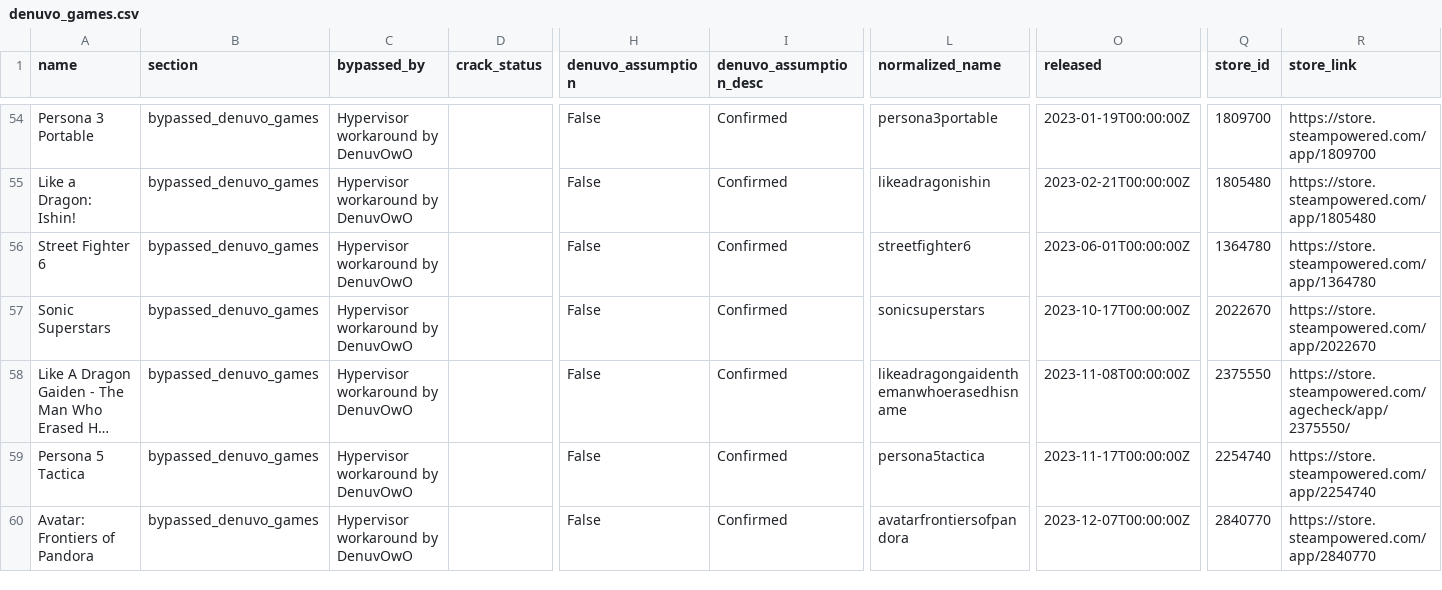
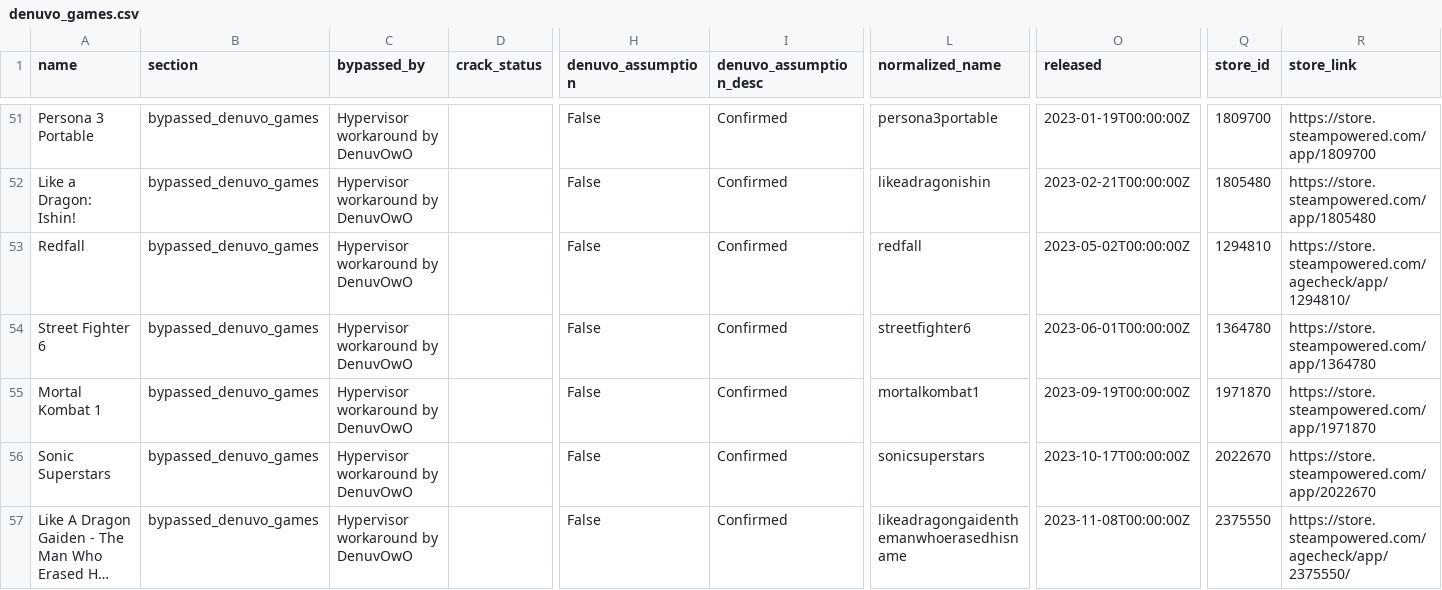
Before and after one commit to PorcoDio00033/denuvo-game-info, a CSV file: denuvo_games.csv, drawn as a sheet; only a part is shown, gaps mark what is left out; the shorter side is filled out with more unchanged rows; long unchanged cells end in …; rows hold the shown columns only; the diff covers the shown part only; the diff names each change by its address in the sheet, - before the commit and + after, or states it on an @@ line.

```diff
--- a/denuvo_games.csv
+++ b/denuvo_games.csv
+row 53: Redfall | bypassed_denuvo_games | Hypervisor workaround by DenuvOwO |  | False | Confirmed | redfall | 2023-05-02T00:00:00Z | 1294810 | https://store.steampowered.com/agecheck/app/1294810/
+row 55: Mortal Kombat 1 | bypassed_denuvo_games | Hypervisor workaround by DenuvOwO |  | False | Confirmed | mortalkombat1 | 2023-09-19T00:00:00Z | 1971870 | https://store.steampowered.com/app/1971870
```
Also changed, not shown: 2 added rows, 4 removed rows and 6 edited cells elsewhere in this file, 1 other file.
